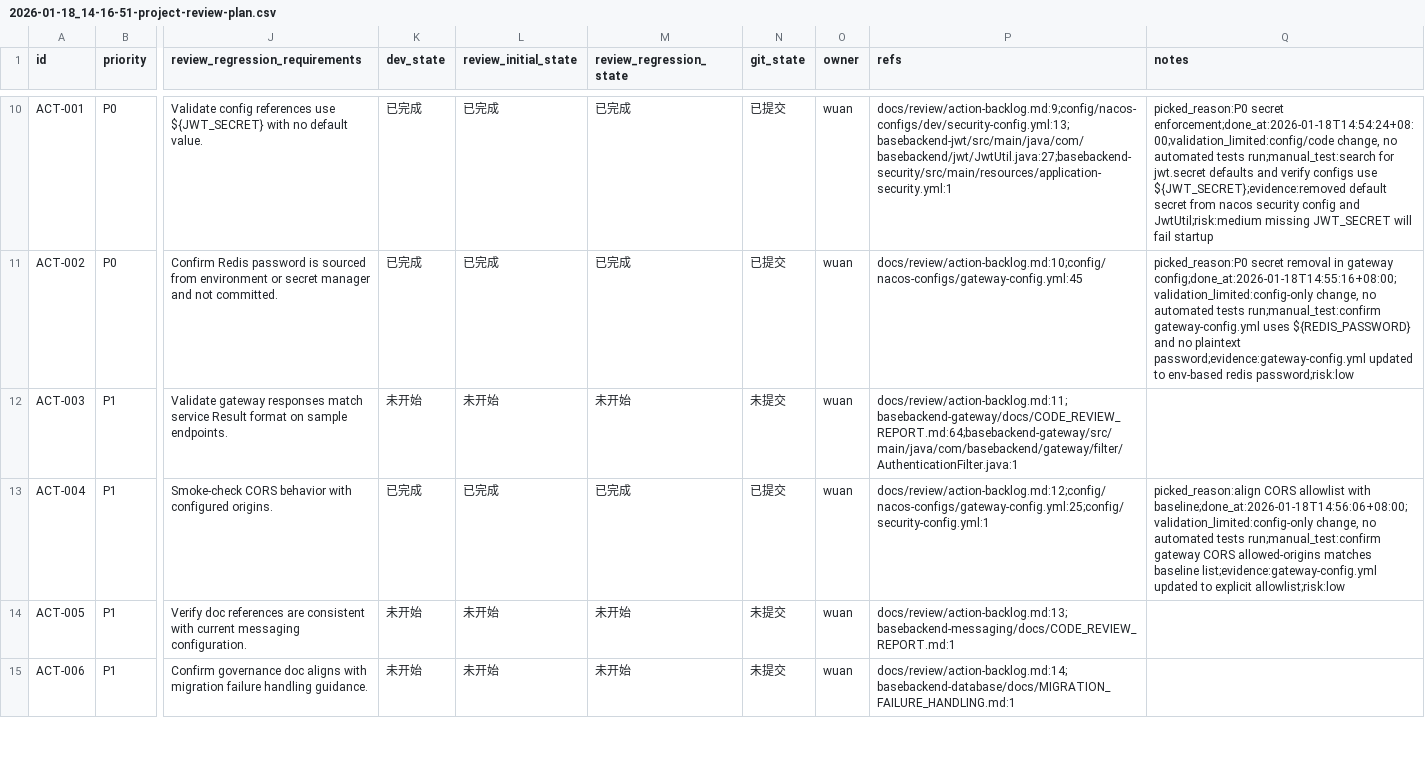
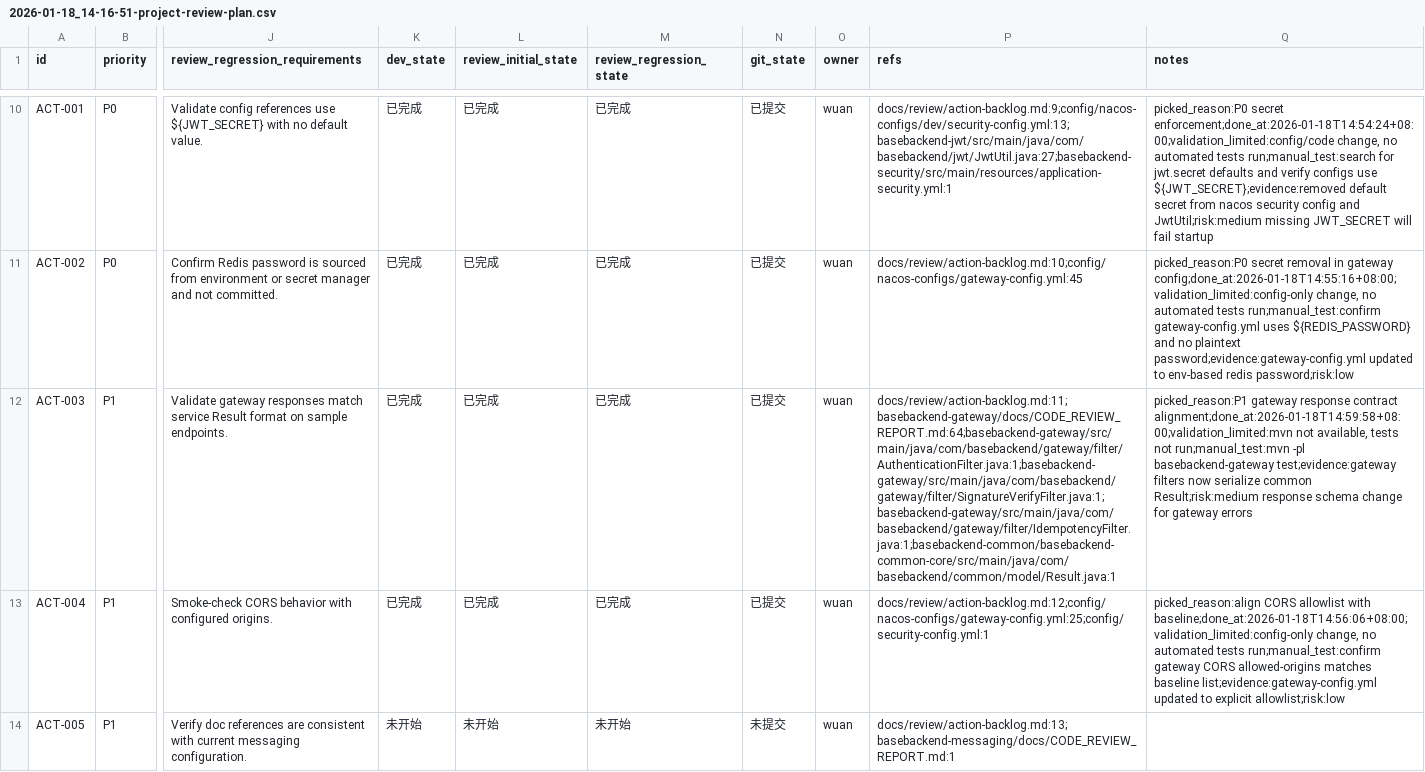
Before and after one commit to wuan1250276415/basebackend, a CSV file: issues/2026-01-18_14-16-51-project-review-plan.csv, drawn as a sheet; only a part is shown, gaps mark what is left out; the shorter side is filled out with more unchanged rows; the diff names each change by its address in the sheet, - before the commit and + after, or states it on an @@ line.

Commit message:
[ACT-003] Align gateway response wrapper with common Result

```diff
--- a/issues/2026-01-18_14-16-51-project-review-plan.csv
+++ b/issues/2026-01-18_14-16-51-project-review-plan.csv
-K12 (dev_state): 未开始
+K12 (dev_state): 已完成
-L12 (review_initial_state): 未开始
+L12 (review_initial_state): 已完成
-M12 (review_regression_state): 未开始
+M12 (review_regression_state): 已完成
-N12 (git_state): 未提交
+N12 (git_state): 已提交
-P12 (refs): docs/review/action-backlog.md:11;basebackend-gateway/docs/CODE_REVIEW_REPORT.md:64;basebackend-gateway/src/main/java/com/basebackend/gateway/filter/AuthenticationFilter.java:1
+P12 (refs): docs/review/action-backlog.md:11;basebackend-gateway/docs/CODE_REVIEW_REPORT.md:64;basebackend-gateway/src/main/java/com/basebackend/gateway/filter/AuthenticationFilter.java:1;basebackend-gateway/src/main/java/com/basebackend/gateway/filter/SignatureVerifyFilter.java:1;basebackend-gateway/src/main/java/com/basebackend/gateway/filter/IdempotencyFilter.java:1;basebackend-common/basebackend-common-core/src/main/java/com/basebackend/common/model/Result.java:1
-Q12 (notes): (empty)
+Q12 (notes): picked_reason:P1 gateway response contract alignment;done_at:2026-01-18T14:59:58+08:00;validation_limited:mvn not available, tests not run;manual_test:mvn -pl basebackend-gateway test;evidence:gateway filters now serialize common Result;risk:medium response schema change for gateway errors
```
Also changed, not shown: 5 other files.
